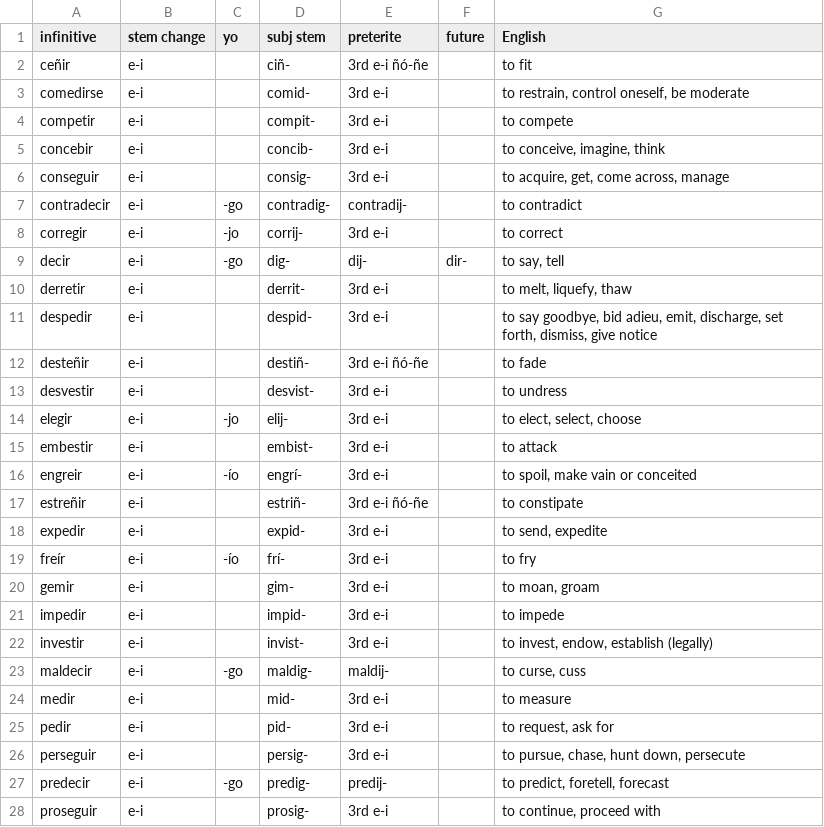
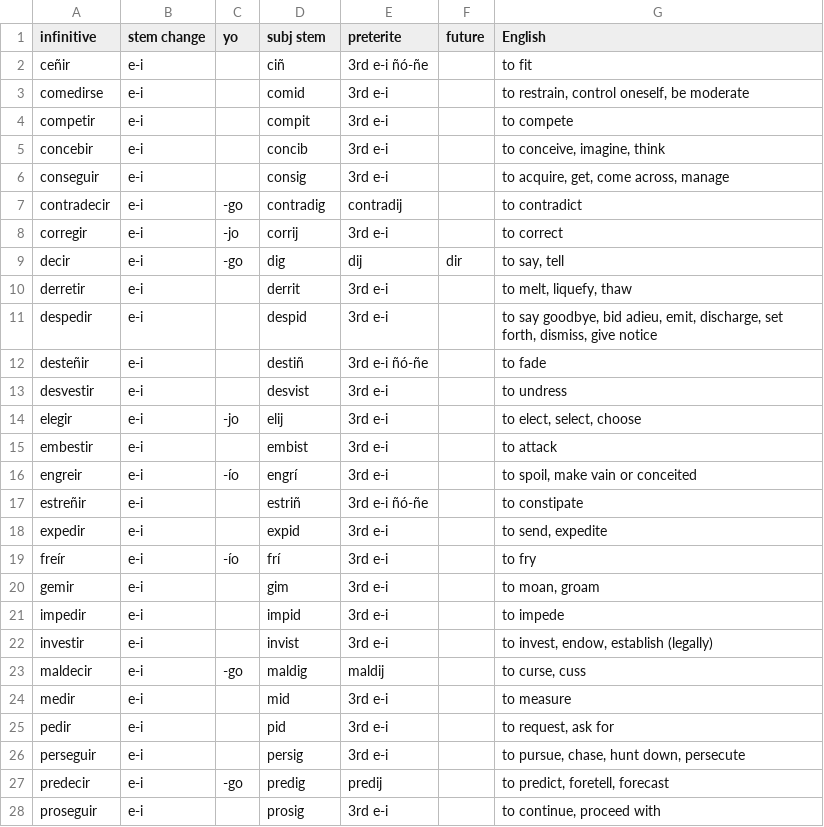
Before and after one commit to ehoogerbeets/conjugator, a TSV file: data/verbsEIE.tsv, drawn as a sheet; only a part is shown; the diff covers the shown part only.

```diff
--- a/data/verbsEIE.tsv
+++ b/data/verbsEIE.tsv
@@ -1,28 +1,28 @@
 infinitive	stem change	yo	subj stem	preterite	future	English
-ceñir	e-i		ciñ-	3rd e-i ñó-ñe		to fit
-comedirse	e-i		comid-	3rd e-i		to restrain, control oneself, be moderate
-competir	e-i		compit-	3rd e-i		to compete
-concebir	e-i		concib-	3rd e-i		to conceive, imagine, think
-conseguir	e-i		consig-	3rd e-i		to acquire, get, come across, manage
-contradecir	e-i	-go	contradig-	contradij-		to contradict
-corregir	e-i	-jo	corrij-	3rd e-i		to correct
-decir	e-i	-go	dig-	dij-	dir-	to say, tell
-derretir	e-i		derrit-	3rd e-i		to melt, liquefy, thaw
-despedir	e-i		despid-	3rd e-i		to say goodbye, bid adieu, emit, discharge, set forth, dismiss, give notice
-desteñir	e-i		destiñ-	3rd e-i ñó-ñe		to fade
-desvestir	e-i		desvist-	3rd e-i		to undress
-elegir	e-i	-jo	elij-	3rd e-i		to elect, select, choose
-embestir	e-i		embist-	3rd e-i		to attack
-engreir	e-i	-ío	engrí-	3rd e-i		to spoil, make vain or conceited
-estreñir	e-i		estriñ-	3rd e-i ñó-ñe		to constipate
-expedir	e-i		expid-	3rd e-i		to send, expedite
-freír	e-i	-ío	frí-	3rd e-i		to fry
-gemir	e-i		gim-	3rd e-i		to moan, groam
-impedir	e-i		impid-	3rd e-i		to impede
-investir	e-i		invist-	3rd e-i		to invest, endow, establish (legally)
-maldecir	e-i	-go	maldig-	maldij-		to curse, cuss
-medir	e-i		mid-	3rd e-i		to measure
-pedir	e-i		pid-	3rd e-i		to request, ask for
-perseguir	e-i		persig-	3rd e-i		to pursue, chase, hunt down, persecute
-predecir	e-i	-go	predig-	predij-		to predict, foretell, forecast
-proseguir	e-i		prosig-	3rd e-i		to continue, proceed with
+ceñir	e-i		ciñ	3rd e-i ñó-ñe		to fit
+comedirse	e-i		comid	3rd e-i		to restrain, control oneself, be moderate
+competir	e-i		compit	3rd e-i		to compete
+concebir	e-i		concib	3rd e-i		to conceive, imagine, think
+conseguir	e-i		consig	3rd e-i		to acquire, get, come across, manage
+contradecir	e-i	-go	contradig	contradij		to contradict
+corregir	e-i	-jo	corrij	3rd e-i		to correct
+decir	e-i	-go	dig	dij	dir	to say, tell
+derretir	e-i		derrit	3rd e-i		to melt, liquefy, thaw
+despedir	e-i		despid	3rd e-i		to say goodbye, bid adieu, emit, discharge, set forth, dismiss, give notice
+desteñir	e-i		destiñ	3rd e-i ñó-ñe		to fade
+desvestir	e-i		desvist	3rd e-i		to undress
+elegir	e-i	-jo	elij	3rd e-i		to elect, select, choose
+embestir	e-i		embist	3rd e-i		to attack
+engreir	e-i	-ío	engrí	3rd e-i		to spoil, make vain or conceited
+estreñir	e-i		estriñ	3rd e-i ñó-ñe		to constipate
+expedir	e-i		expid	3rd e-i		to send, expedite
+freír	e-i	-ío	frí	3rd e-i		to fry
+gemir	e-i		gim	3rd e-i		to moan, groam
+impedir	e-i		impid	3rd e-i		to impede
+investir	e-i		invist	3rd e-i		to invest, endow, establish (legally)
+maldecir	e-i	-go	maldig	maldij		to curse, cuss
+medir	e-i		mid	3rd e-i		to measure
+pedir	e-i		pid	3rd e-i		to request, ask for
+perseguir	e-i		persig	3rd e-i		to pursue, chase, hunt down, persecute
+predecir	e-i	-go	predig	predij		to predict, foretell, forecast
+proseguir	e-i		prosig	3rd e-i		to continue, proceed with
```
Also changed, not shown: 15 edited cells elsewhere in this file, data/regularVerbsIAR.tsv, data/verbsIE.tsv, 6 other files.
